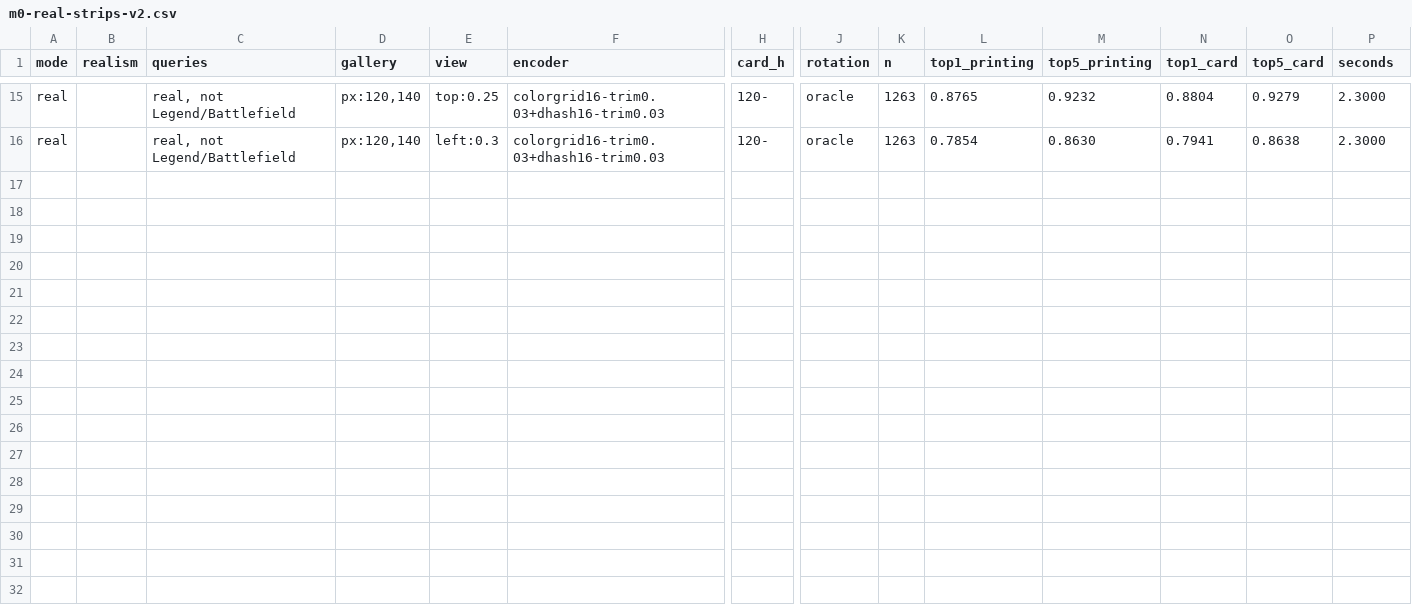
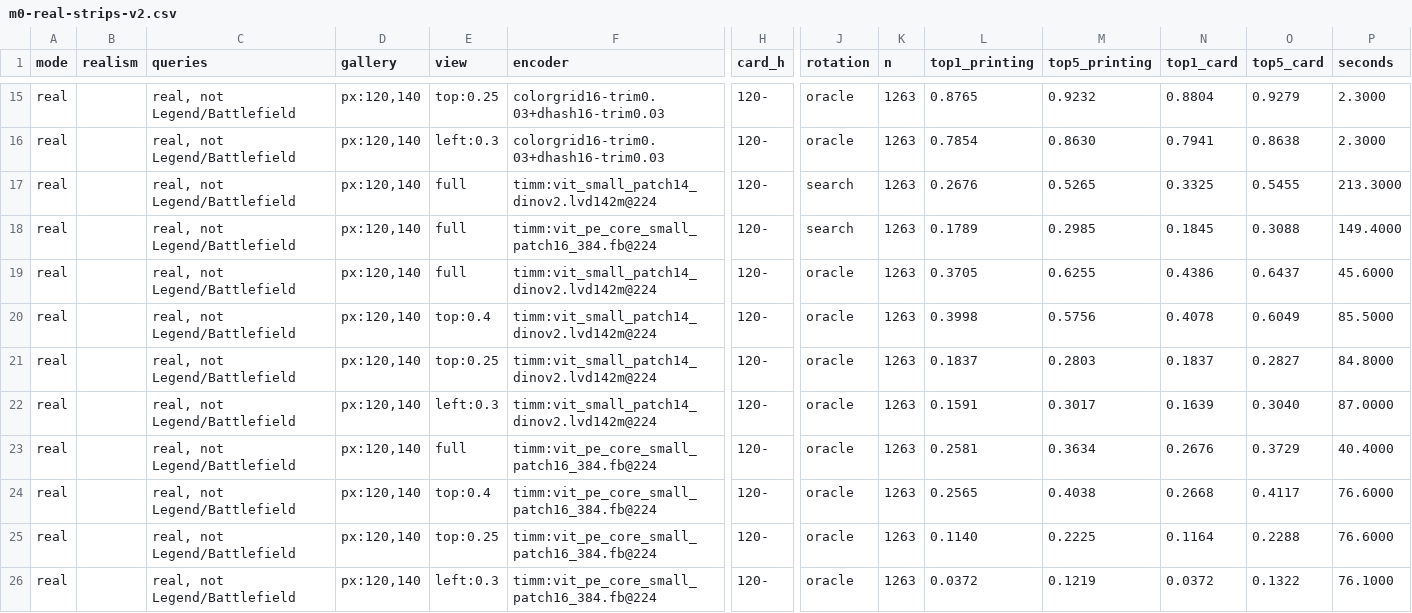
Before and after one commit to effe-exe/Wardeye, a CSV file: docs/reports/m0-real-strips-v2.csv, drawn as a sheet; only a part is shown, gaps mark what is left out; rows hold the shown columns only; the diff names each change by its address in the sheet, - before the commit and + after, or states it on an @@ line.

```diff
--- a/docs/reports/m0-real-strips-v2.csv
+++ b/docs/reports/m0-real-strips-v2.csv
+row 17: real |  | real, not Legend/Battlefield | px:120,140 | full | timm:vit_small_patch14_dinov2.lvd142m@224 | 120- | search | 1263 | 0.2676 | 0.5265 | 0.3325 | 0.5455 | 213.3000
+row 18: real |  | real, not Legend/Battlefield | px:120,140 | full | timm:vit_pe_core_small_patch16_384.fb@224 | 120- | search | 1263 | 0.1789 | 0.2985 | 0.1845 | 0.3088 | 149.4000
+row 19: real |  | real, not Legend/Battlefield | px:120,140 | full | timm:vit_small_patch14_dinov2.lvd142m@224 | 120- | oracle | 1263 | 0.3705 | 0.6255 | 0.4386 | 0.6437 | 45.6000
+row 20: real |  | real, not Legend/Battlefield | px:120,140 | top:0.4 | timm:vit_small_patch14_dinov2.lvd142m@224 | 120- | oracle | 1263 | 0.3998 | 0.5756 | 0.4078 | 0.6049 | 85.5000
+row 21: real |  | real, not Legend/Battlefield | px:120,140 | top:0.25 | timm:vit_small_patch14_dinov2.lvd142m@224 | 120- | oracle | 1263 | 0.1837 | 0.2803 | 0.1837 | 0.2827 | 84.8000
+row 22: real |  | real, not Legend/Battlefield | px:120,140 | left:0.3 | timm:vit_small_patch14_dinov2.lvd142m@224 | 120- | oracle | 1263 | 0.1591 | 0.3017 | 0.1639 | 0.3040 | 87.0000
+row 23: real |  | real, not Legend/Battlefield | px:120,140 | full | timm:vit_pe_core_small_patch16_384.fb@224 | 120- | oracle | 1263 | 0.2581 | 0.3634 | 0.2676 | 0.3729 | 40.4000
+row 24: real |  | real, not Legend/Battlefield | px:120,140 | top:0.4 | timm:vit_pe_core_small_patch16_384.fb@224 | 120- | oracle | 1263 | 0.2565 | 0.4038 | 0.2668 | 0.4117 | 76.6000
+row 25: real |  | real, not Legend/Battlefield | px:120,140 | top:0.25 | timm:vit_pe_core_small_patch16_384.fb@224 | 120- | oracle | 1263 | 0.1140 | 0.2225 | 0.1164 | 0.2288 | 76.6000
+row 26: real |  | real, not Legend/Battlefield | px:120,140 | left:0.3 | timm:vit_pe_core_small_patch16_384.fb@224 | 120- | oracle | 1263 | 0.0372 | 0.1219 | 0.0372 | 0.1322 | 76.1000
```
Also changed, not shown: docs/reports/m0-real-strips-la.csv, 4 other files.
